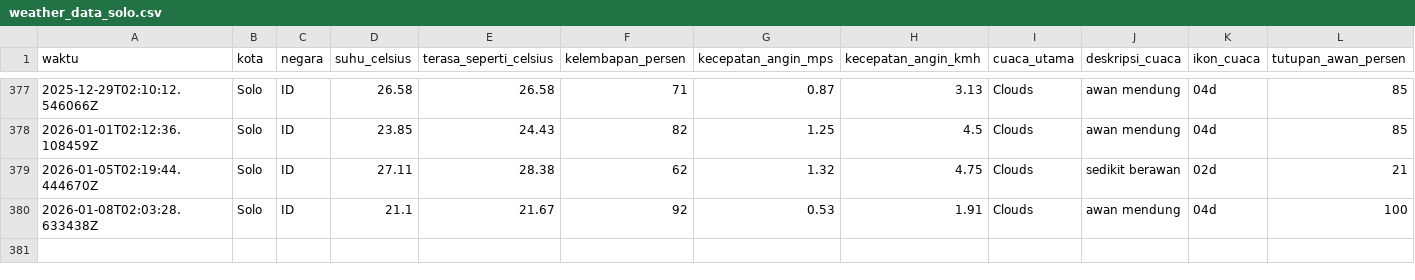
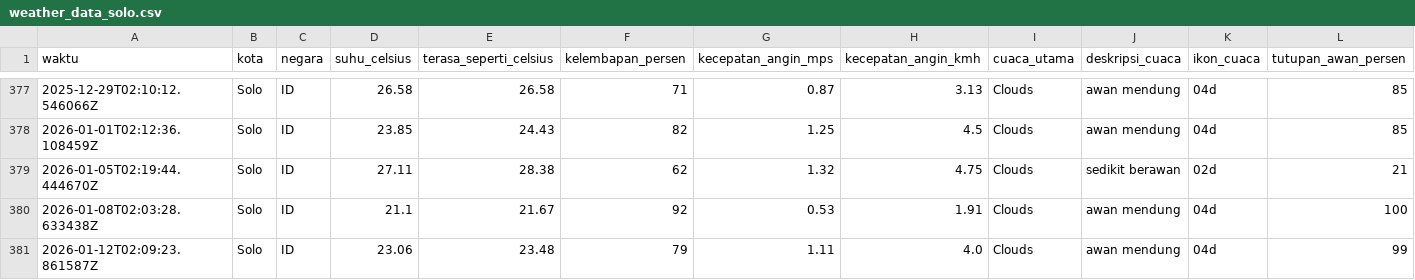
Before and after one commit to slashMK303/Tugas-IPDS, a CSV file: data/weather_data_solo.csv, drawn as a sheet; only a part is shown, gaps mark what is left out; rows hold the shown columns only; the diff names each change by its address in the sheet, - before the commit and + after, or states it on an @@ line.

```diff
--- a/data/weather_data_solo.csv
+++ b/data/weather_data_solo.csv
+row 381: 2026-01-12T02:09:23.861587Z | Solo | ID | 23.06 | 23.48 | 79 | 1.11 | 4.0 | Clouds | awan mendung | 04d | 99
```
